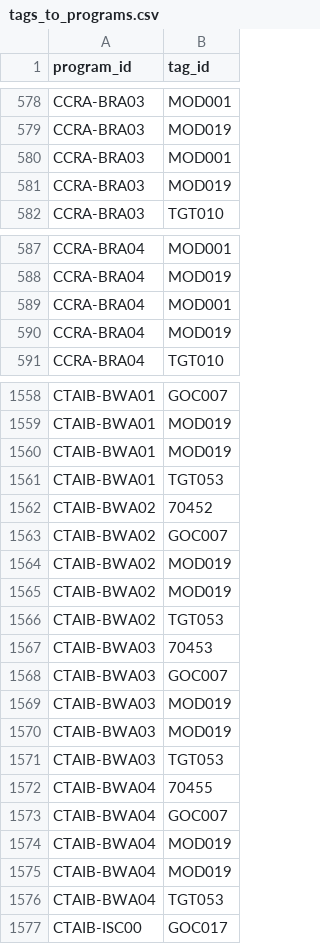
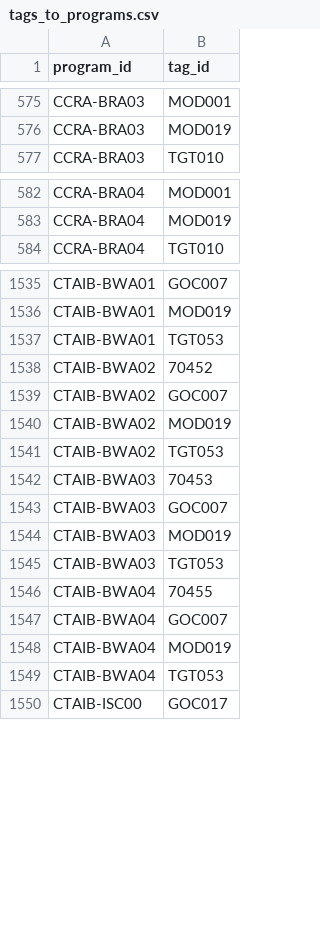
Before and after one commit to TBS-EACPD/infobase, a CSV file: data/tags_to_programs.csv, drawn as a sheet; only a part is shown, gaps mark what is left out; the diff covers the shown part only.

```diff
--- a/data/tags_to_programs.csv
+++ b/data/tags_to_programs.csv
@@ -579,4 +576,2 @@
 "CCRA-BRA03","MOD019"
-"CCRA-BRA03","MOD001"
-"CCRA-BRA03","MOD019"
 "CCRA-BRA03","TGT010"
@@ -588,4 +583,2 @@
 "CCRA-BRA04","MOD019"
-"CCRA-BRA04","MOD001"
-"CCRA-BRA04","MOD019"
 "CCRA-BRA04","TGT010"
@@ -1559,3 +1536,2 @@
 "CTAIB-BWA01","MOD019"
-"CTAIB-BWA01","MOD019"
 "CTAIB-BWA01","TGT053"
@@ -1564,3 +1540,2 @@
 "CTAIB-BWA02","MOD019"
-"CTAIB-BWA02","MOD019"
 "CTAIB-BWA02","TGT053"
@@ -1569,3 +1544,2 @@
 "CTAIB-BWA03","MOD019"
-"CTAIB-BWA03","MOD019"
 "CTAIB-BWA03","TGT053"
@@ -1574,3 +1548,2 @@
 "CTAIB-BWA04","MOD019"
-"CTAIB-BWA04","MOD019"
 "CTAIB-BWA04","TGT053"
```
Also changed, not shown: 60 removed rows elsewhere in this file.
